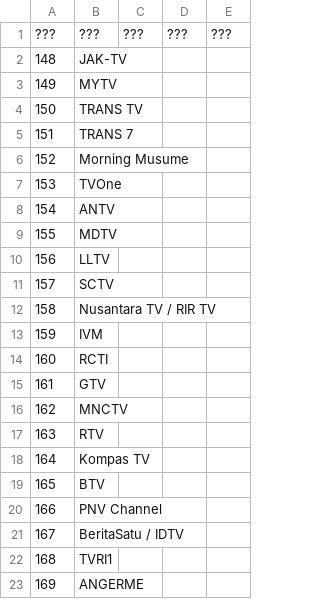
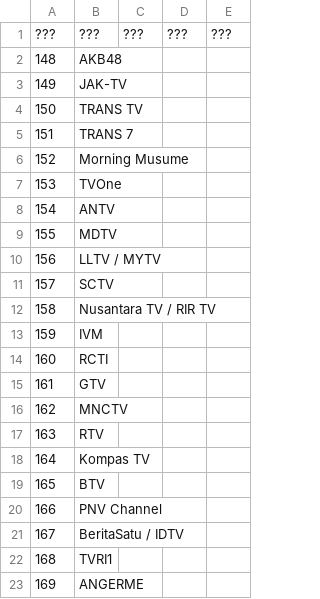
Before and after one commit to TG635-alt126xA/ExtendedMaster113, a CSV file: 341.csv, drawn as a sheet.

Commit message:
Update 341.csv

```diff
--- a/341.csv
+++ b/341.csv
@@ -1,4 +1,4 @@
 ???,???,???,???,???
-148,JAK-TV,,,
-149,MYTV,,,
+148,AKB48,,,
+149,JAK-TV,,,
 150,TRANS TV,,,
@@ -9,3 +9,3 @@
 155,MDTV,,,
-156,LLTV,,,
+156,LLTV / MYTV,,,
 157,SCTV,,,
```
